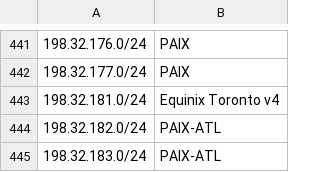
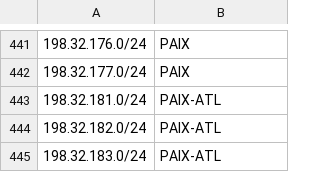
Before and after one commit to haensen/ix-networks, a CSV file: ix_ip4.csv, drawn as a sheet; only a part is shown, gaps mark what is left out; the diff names each change by its address in the sheet, - before the commit and + after, or states it on an @@ line.

```diff
--- a/ix_ip4.csv
+++ b/ix_ip4.csv
-B443: Equinix Toronto v4
+B443: PAIX-ATL
```
Also changed, not shown: ix_ip6.csv.
